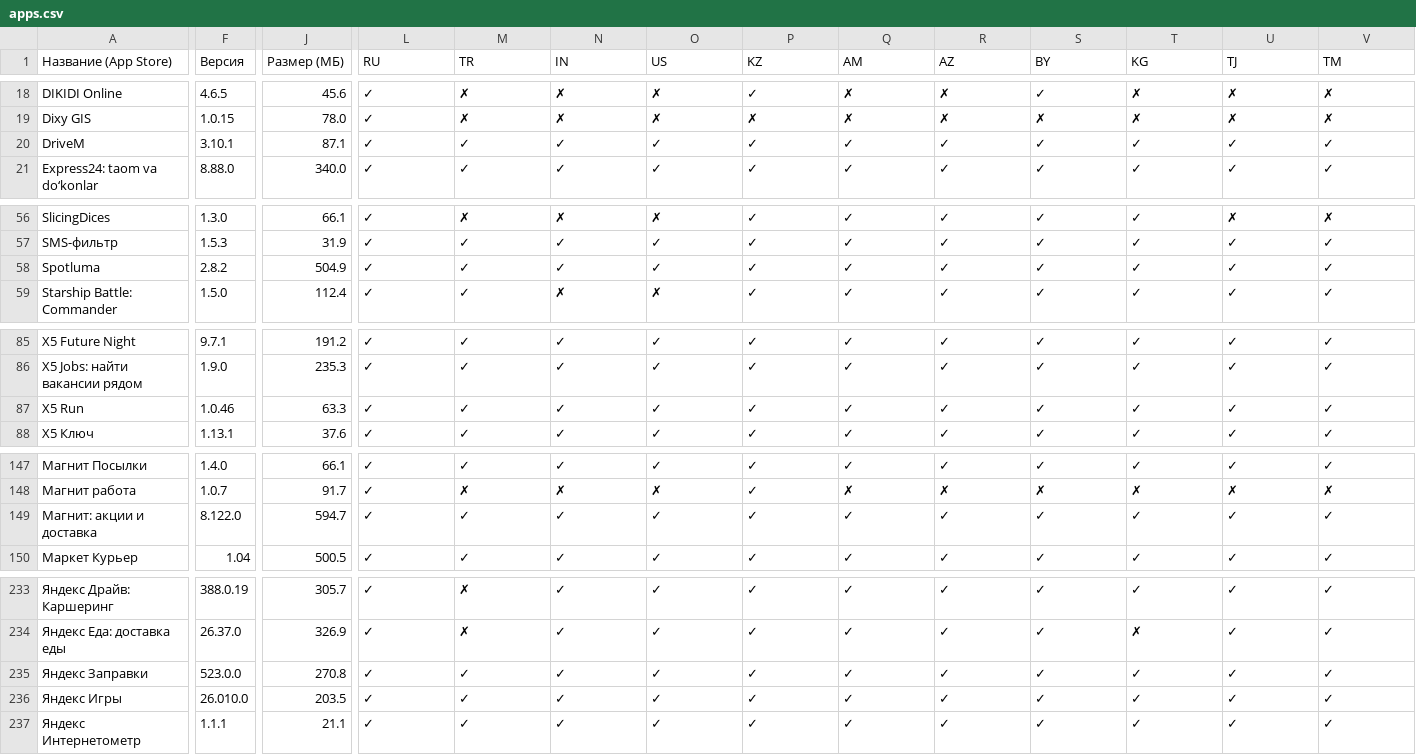
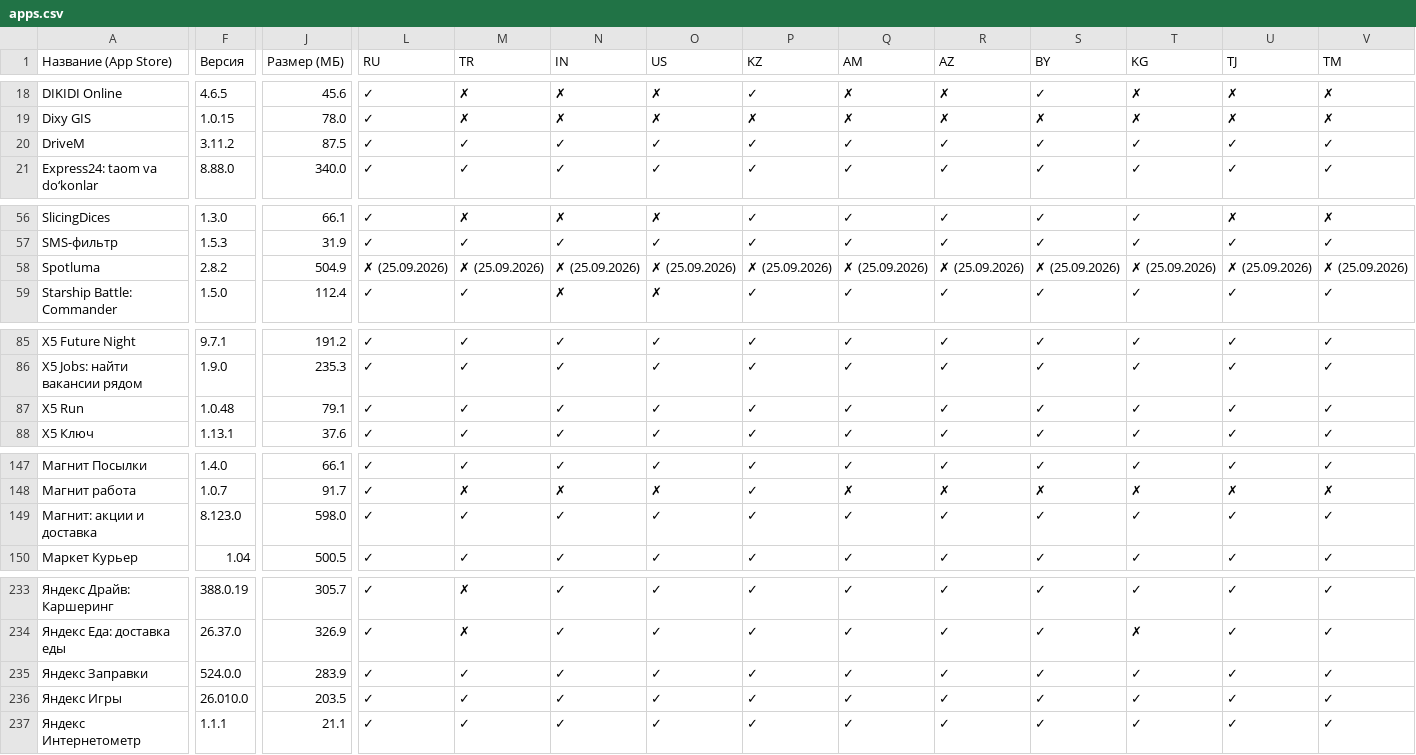
Before and after one commit to nncat01/app-store-checker, a CSV file: apps.csv, drawn as a sheet; only a part is shown, gaps mark what is left out; the diff covers the shown part only; the diff names each change by its address in the sheet, - before the commit and + after, or states it on an @@ line.

```diff
--- a/apps.csv
+++ b/apps.csv
-F20 (Версия): 3.10.1
+F20 (Версия): 3.11.2
-J20 (Размер (МБ)): 87.1
+J20 (Размер (МБ)): 87.5
-L58 (RU): ✓
+L58 (RU): ✗ (25.09.2026)
-M58 (TR): ✓
+M58 (TR): ✗ (25.09.2026)
-N58 (IN): ✓
+N58 (IN): ✗ (25.09.2026)
-O58 (US): ✓
+O58 (US): ✗ (25.09.2026)
-P58 (KZ): ✓
+P58 (KZ): ✗ (25.09.2026)
-Q58 (AM): ✓
+Q58 (AM): ✗ (25.09.2026)
-R58 (AZ): ✓
+R58 (AZ): ✗ (25.09.2026)
-S58 (BY): ✓
+S58 (BY): ✗ (25.09.2026)
-T58 (KG): ✓
+T58 (KG): ✗ (25.09.2026)
-U58 (TJ): ✓
+U58 (TJ): ✗ (25.09.2026)
-V58 (TM): ✓
+V58 (TM): ✗ (25.09.2026)
-F87 (Версия): 1.0.46
+F87 (Версия): 1.0.48
-J87 (Размер (МБ)): 63.3
+J87 (Размер (МБ)): 79.1
-F149 (Версия): 8.122.0
+F149 (Версия): 8.123.0
-J149 (Размер (МБ)): 594.7
+J149 (Размер (МБ)): 598.0
-F235 (Версия): 523.0.0
+F235 (Версия): 524.0.0
-J235 (Размер (МБ)): 270.8
+J235 (Размер (МБ)): 283.9
```
Also changed, not shown: 18 edited cells elsewhere in this file.
